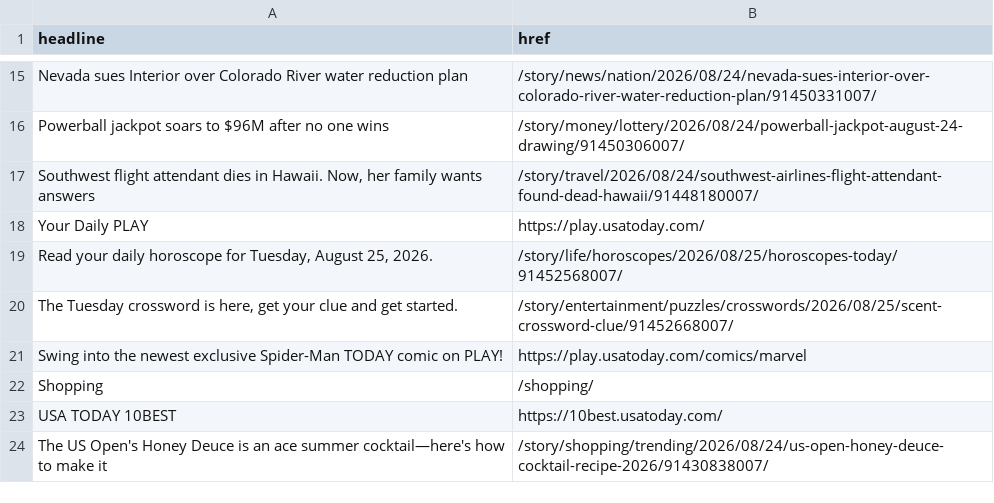
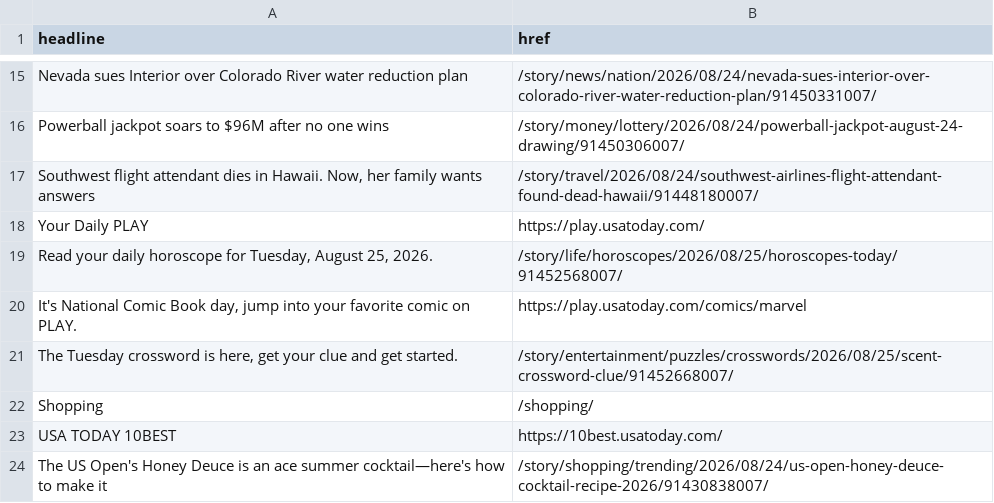
Before and after one commit to jessieblaeser/auto-scraper, a CSV file: oklahoman.csv, drawn as a sheet; only a part is shown, gaps mark what is left out.

```diff
--- a/oklahoman.csv
+++ b/oklahoman.csv
@@ -19,4 +19,4 @@ Your Daily PLAY,https://play.usatoday.com/
 "Read your daily horoscope for Tuesday, August 25, 2026.",/story/life/horoscopes/2026/08/25/horoscopes-today/91452568007/
+"It's National Comic Book day, jump into your favorite comic on PLAY.",https://play.usatoday.com/comics/marvel
 "The Tuesday crossword is here, get your clue and get started.",/story/entertainment/puzzles/crosswords/2026/08/25/scent-crossword-clue/91452668007/
-Swing into the newest exclusive Spider-Man TODAY comic on PLAY!,https://play.usatoday.com/comics/marvel
 Shopping,/shopping/
```
